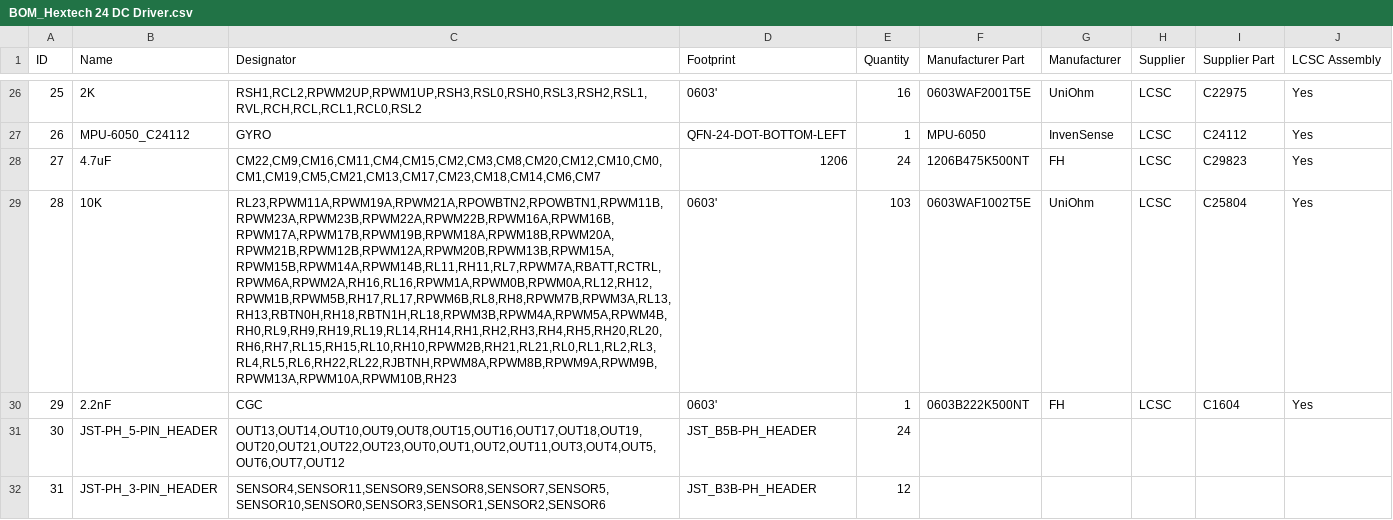
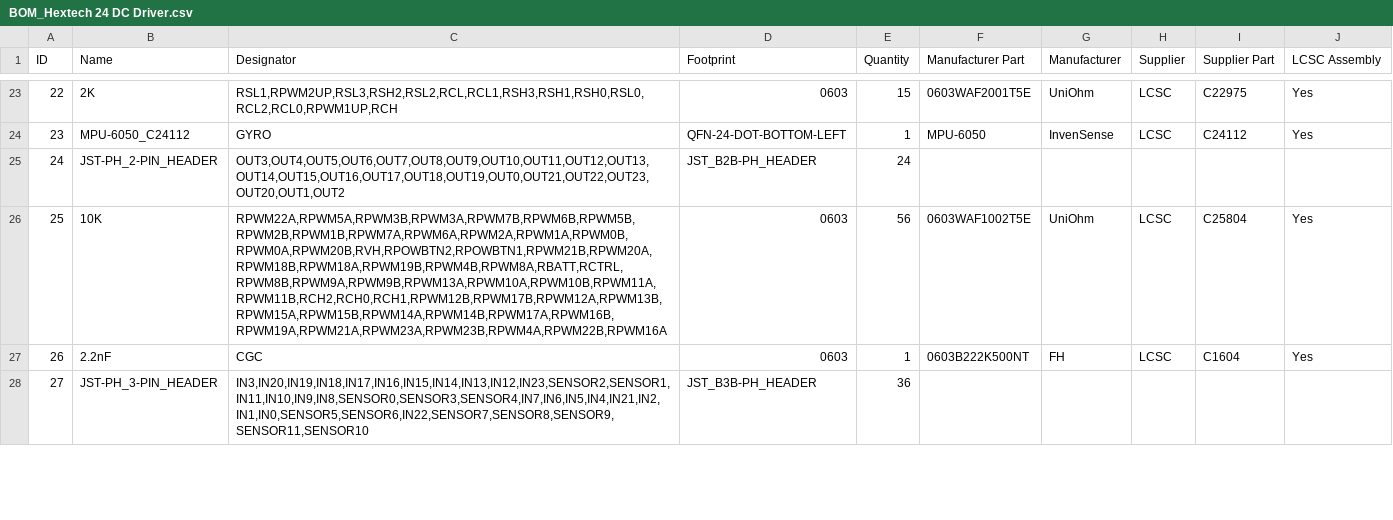
Before and after one commit to csiz/hextech-mecha-hand, a CSV file: 24driver/PCB/BOM_Hextech 24 DC Driver.csv, drawn as a sheet; only a part is shown, gaps mark what is left out; removed rows and columns are numbered as before the commit, all else as after; the diff covers the shown part only; the diff names each change by its address in the sheet, - before the commit and + after, or states it on an @@ line.

```diff
--- a/24driver/PCB/BOM_Hextech 24 DC Driver.csv
+++ b/24driver/PCB/BOM_Hextech 24 DC Driver.csv
@@ column A (ID) renumbered from row 2 down @@
-C23 (Designator): RSH1,RCL2,RPWM2UP,RPWM1UP,RSH3,RSL0,RSH0,RSL3,RSH2,RSL1,RVL,RCH,RCL,RCL1,RCL0,RSL2
+C23 (Designator): RSL1,RPWM2UP,RSL3,RSH2,RSL2,RCL,RCL1,RSH3,RSH1,RSH0,RSL0,RCL2,RCL0,RPWM1UP,RCH
-D23 (Footprint): 0603'
+D23 (Footprint): 0603
-E23 (Quantity): 16
+E23 (Quantity): 15
-row 28: 27 | 4.7uF | CM22,CM9,CM16,CM11,CM4,CM15,CM2,CM3,CM8,CM20,CM12,CM10,CM0,CM1,CM19,CM5,CM21,CM13,CM17,CM23,CM18,CM14,CM6,CM7 | 1206 | 24 | 1206B475K500NT | FH | LCSC | C29823 | Yes
+row 25: 24 | JST-PH_2-PIN_HEADER | OUT3,OUT4,OUT5,OUT6,OUT7,OUT8,OUT9,OUT10,OUT11,OUT12,OUT13,OUT14,OUT15,OUT16,OUT17,OUT18,OUT19,OUT0,OUT21,OUT22,OUT23,OUT20,OUT1,OUT2 | JST_B2B-PH_HEADER | 24
-C26 (Designator): RL23,RPWM11A,RPWM19A,RPWM21A,RPOWBTN2,RPOWBTN1,RPWM11B,RPWM23A,RPWM23B,RPWM22A,RPWM22B,RPWM16A,RPWM16B,RPWM17A,RPWM17B,RPWM19B,RPWM18A,RPWM18B,RPWM20A,RPWM21B,RPWM12B,RPWM12A,RPWM20B,RPWM13B,RPWM15A,RPWM15B,RPWM14A,RPWM14B,RL11,RH11,RL7,RPWM7A,RBATT,RCTRL,RPWM6A,RPWM2A,RH16,RL16,RPWM1A,RPWM0B,RPWM0A,RL12,RH12,RPWM1B,RPWM5B,RH17,RL17,RPWM6B,RL8,RH8,RPWM7B,RPWM3A,RL13,RH13,RBTN0H,RH18,RBTN1H,RL18,RPWM3B,RPWM4A,RPWM5A,RPWM4B,RH0,RL9,RH9,RH19,RL19,RL14,RH14,RH1,RH2,RH3,RH4,RH5,RH20,RL20,RH6,RH7,RL15,RH15,RL10,RH10,RPWM2B,RH21,RL21,RL0,RL1,RL2,RL3,RL4,RL5,RL6,RH22,RL22,RJBTNH,RPWM8A,RPWM8B,RPWM9A,RPWM9B,RPWM13A,RPWM10A,RPWM10B,RH23
+C26 (Designator): RPWM22A,RPWM5A,RPWM3B,RPWM3A,RPWM7B,RPWM6B,RPWM5B,RPWM2B,RPWM1B,RPWM7A,RPWM6A,RPWM2A,RPWM1A,RPWM0B,RPWM0A,RPWM20B,RVH,RPOWBTN2,RPOWBTN1,RPWM21B,RPWM20A,RPWM18B,RPWM18A,RPWM19B,RPWM4B,RPWM8A,RBATT,RCTRL,RPWM8B,RPWM9A,RPWM9B,RPWM13A,RPWM10A,RPWM10B,RPWM11A,RPWM11B,RCH2,RCH0,RCH1,RPWM12B,RPWM17B,RPWM12A,RPWM13B,RPWM15A,RPWM15B,RPWM14A,RPWM14B,RPWM17A,RPWM16B,RPWM19A,RPWM21A,RPWM23A,RPWM23B,RPWM4A,RPWM22B,RPWM16A
-D26:D27 (Footprint): 0603'
+D26:D27 (Footprint): 0603
-E26 (Quantity): 103
+E26 (Quantity): 56
-row 31: 30 | JST-PH_5-PIN_HEADER | OUT13,OUT14,OUT10,OUT9,OUT8,OUT15,OUT16,OUT17,OUT18,OUT19,OUT20,OUT21,OUT22,OUT23,OUT0,OUT1,OUT2,OUT11,OUT3,OUT4,OUT5,OUT6,OUT7,OUT12 | JST_B5B-PH_HEADER | 24
-C28 (Designator): SENSOR4,SENSOR11,SENSOR9,SENSOR8,SENSOR7,SENSOR5,SENSOR10,SENSOR0,SENSOR3,SENSOR1,SENSOR2,SENSOR6
+C28 (Designator): IN3,IN20,IN19,IN18,IN17,IN16,IN15,IN14,IN13,IN12,IN23,SENSOR2,SENSOR1,IN11,IN10,IN9,IN8,SENSOR0,SENSOR3,SENSOR4,IN7,IN6,IN5,IN4,IN21,IN2,IN1,IN0,SENSOR5,SENSOR6,IN22,SENSOR7,SENSOR8,SENSOR9,SENSOR11,SENSOR10
-E28 (Quantity): 12
+E28 (Quantity): 36
```
Also changed, not shown: 3 added rows, 8 removed rows and 31 edited cells elsewhere in this file, 24driver/PCB/PickAndPlace_24 Channel PCB.csv, 6 other files.
